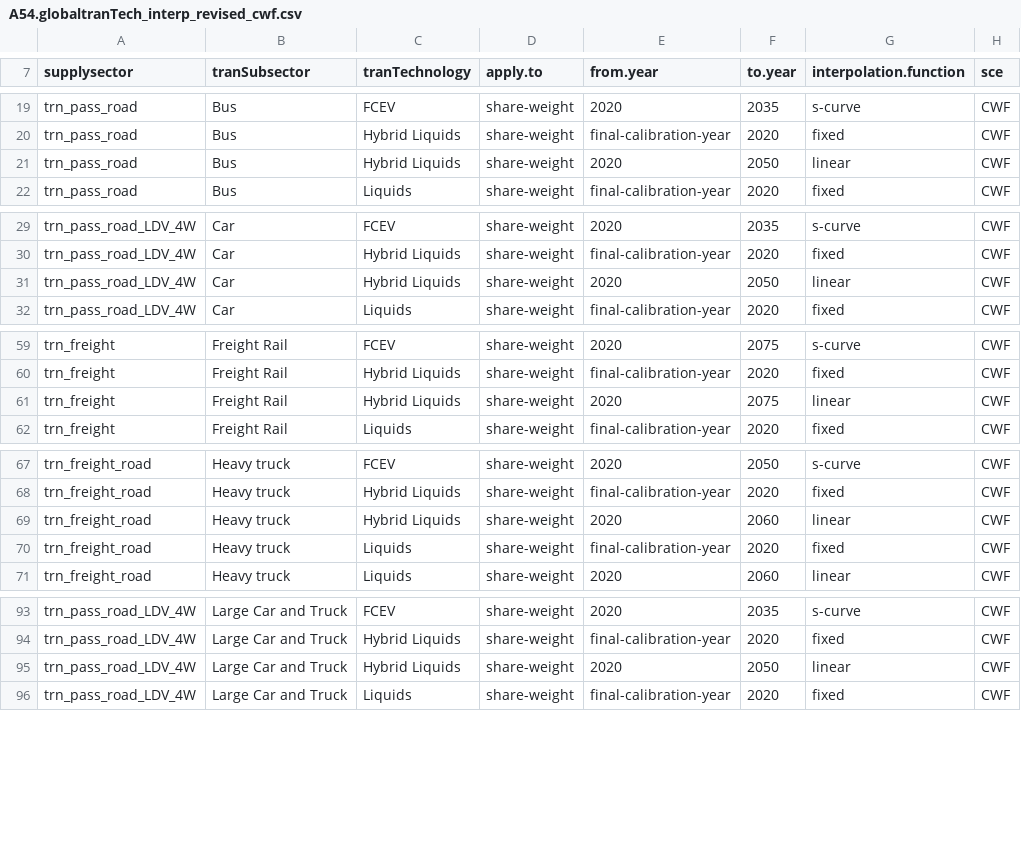
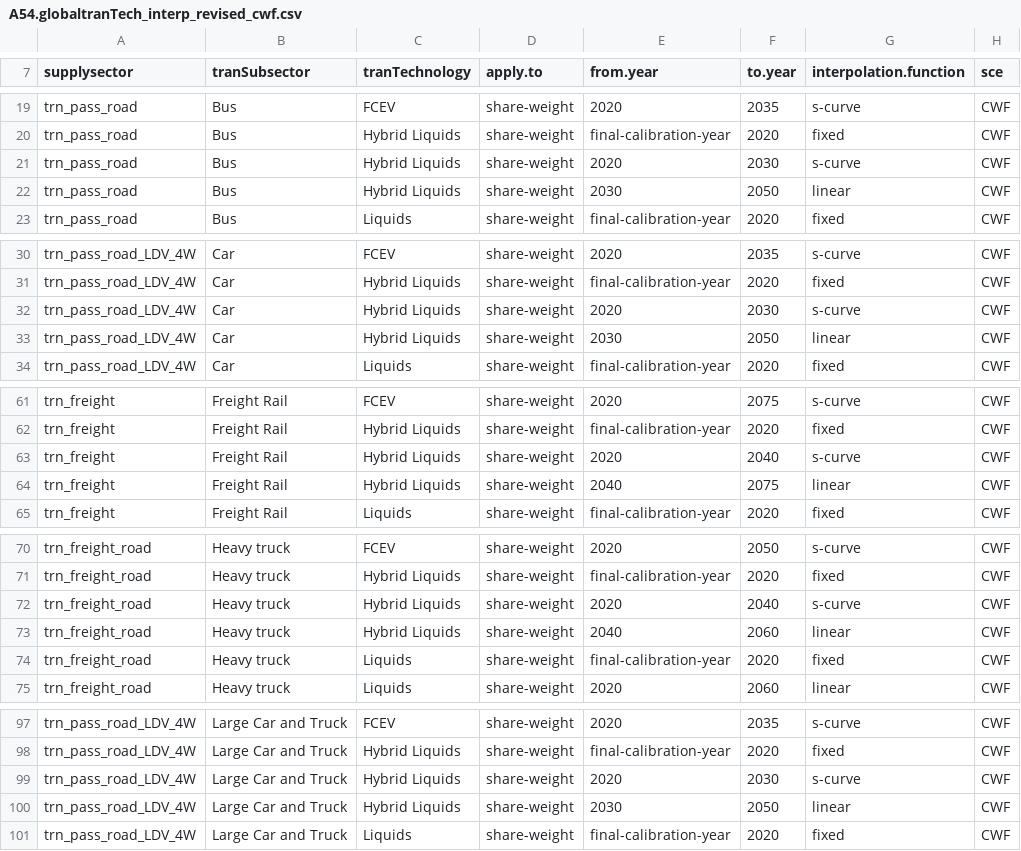
Before and after one commit to jayfuhrman/min-viable-cdr, a CSV file: input/gcamdata/inst/extdata/energy/A54.globaltranTech_interp_revised_cwf.csv, drawn as a sheet; only a part is shown, gaps mark what is left out; the diff covers the shown part only.

Commit message:
Updating hybrid share weights

```diff
--- a/input/gcamdata/inst/extdata/energy/A54.globaltranTech_interp_revised_cwf.csv
+++ b/input/gcamdata/inst/extdata/energy/A54.globaltranTech_interp_revised_cwf.csv
@@ -20,3 +20,4 @@ trn_pass_road,Bus,FCEV,share-weight,2020,2035,s-curve,CWF
 trn_pass_road,Bus,Hybrid Liquids,share-weight,final-calibration-year,2020,fixed,CWF
-trn_pass_road,Bus,Hybrid Liquids,share-weight,2020,2050,linear,CWF
+trn_pass_road,Bus,Hybrid Liquids,share-weight,2020,2030,s-curve,CWF
+trn_pass_road,Bus,Hybrid Liquids,share-weight,2030,2050,linear,CWF
 trn_pass_road,Bus,Liquids,share-weight,final-calibration-year,2020,fixed,CWF
@@ -30,3 +31,4 @@ trn_pass_road_LDV_4W,Car,FCEV,share-weight,2020,2035,s-curve,CWF
 trn_pass_road_LDV_4W,Car,Hybrid Liquids,share-weight,final-calibration-year,2020,fixed,CWF
-trn_pass_road_LDV_4W,Car,Hybrid Liquids,share-weight,2020,2050,linear,CWF
+trn_pass_road_LDV_4W,Car,Hybrid Liquids,share-weight,2020,2030,s-curve,CWF
+trn_pass_road_LDV_4W,Car,Hybrid Liquids,share-weight,2030,2050,linear,CWF
 trn_pass_road_LDV_4W,Car,Liquids,share-weight,final-calibration-year,2020,fixed,CWF
@@ -60,3 +62,4 @@ trn_freight,Freight Rail,FCEV,share-weight,2020,2075,s-curve,CWF
 trn_freight,Freight Rail,Hybrid Liquids,share-weight,final-calibration-year,2020,fixed,CWF
-trn_freight,Freight Rail,Hybrid Liquids,share-weight,2020,2075,linear,CWF
+trn_freight,Freight Rail,Hybrid Liquids,share-weight,2020,2040,s-curve,CWF
+trn_freight,Freight Rail,Hybrid Liquids,share-weight,2040,2075,linear,CWF
 trn_freight,Freight Rail,Liquids,share-weight,final-calibration-year,2020,fixed,CWF
@@ -68,3 +71,4 @@ trn_freight_road,Heavy truck,FCEV,share-weight,2020,2050,s-curve,CWF
 trn_freight_road,Heavy truck,Hybrid Liquids,share-weight,final-calibration-year,2020,fixed,CWF
-trn_freight_road,Heavy truck,Hybrid Liquids,share-weight,2020,2060,linear,CWF
+trn_freight_road,Heavy truck,Hybrid Liquids,share-weight,2020,2040,s-curve,CWF
+trn_freight_road,Heavy truck,Hybrid Liquids,share-weight,2040,2060,linear,CWF
 trn_freight_road,Heavy truck,Liquids,share-weight,final-calibration-year,2020,fixed,CWF
@@ -94,3 +98,4 @@ trn_pass_road_LDV_4W,Large Car and Truck,FCEV,share-weight,2020,2035,s-curve,CWF
 trn_pass_road_LDV_4W,Large Car and Truck,Hybrid Liquids,share-weight,final-calibration-year,2020,fixed,CWF
-trn_pass_road_LDV_4W,Large Car and Truck,Hybrid Liquids,share-weight,2020,2050,linear,CWF
+trn_pass_road_LDV_4W,Large Car and Truck,Hybrid Liquids,share-weight,2020,2030,s-curve,CWF
+trn_pass_road_LDV_4W,Large Car and Truck,Hybrid Liquids,share-weight,2030,2050,linear,CWF
 trn_pass_road_LDV_4W,Large Car and Truck,Liquids,share-weight,final-calibration-year,2020,fixed,CWF
```
Also changed, not shown: 11 added rows and 37 edited cells elsewhere in this file, input/gcamdata/inst/extdata/energy/A54.globaltranTech_shrwt_revised_cwf.csv.
